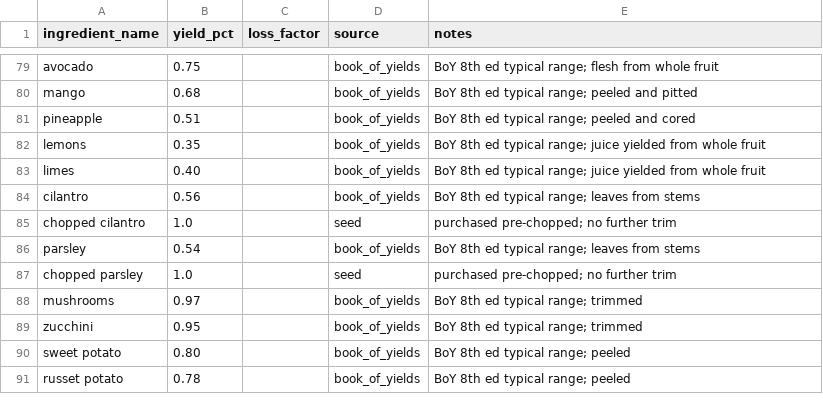
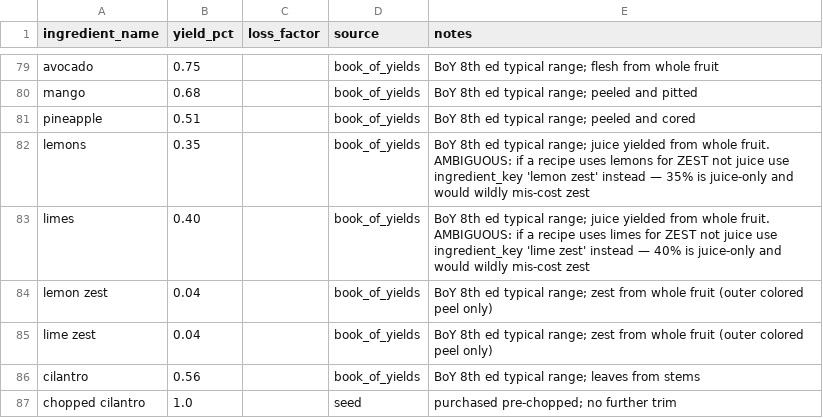
Before and after one commit to sburdges-eng/Lariat, a CSV file: data/seeds/ingredient_yields.csv, drawn as a sheet; only a part is shown, gaps mark what is left out; the shorter side is filled out with more unchanged rows.

Commit message:
data(seeds): add lemon/lime zest yields + flag juice-only ambiguity
lemons 0.35 and limes 0.40 are juice-extraction yields, not trim yields
— a future recipe keyed on 'lemons' that actually wants zest would
silently mis-cost. Expanded the notes to flag the ambiguity and added
explicit 'lemon zest' / 'lime zest' keys at 0.04 so zest recipes can
bind to the correct yield.

```diff
--- a/data/seeds/ingredient_yields.csv
+++ b/data/seeds/ingredient_yields.csv
@@ -81,4 +81,6 @@ mango,0.68,,book_of_yields,BoY 8th ed typical range; peeled and pitted
 pineapple,0.51,,book_of_yields,BoY 8th ed typical range; peeled and cored
-lemons,0.35,,book_of_yields,BoY 8th ed typical range; juice yielded from whole fruit
-limes,0.40,,book_of_yields,BoY 8th ed typical range; juice yielded from whole fruit
+lemons,0.35,,book_of_yields,BoY 8th ed typical range; juice yielded from whole fruit. AMBIGUOUS: if a recipe uses lemons for ZEST not juice use ingredient_key 'lemon zest' instead — 35% is juice-only and would wildly mis-cost zest
+limes,0.40,,book_of_yields,BoY 8th ed typical range; juice yielded from whole fruit. AMBIGUOUS: if a recipe uses limes for ZEST not juice use ingredient_key 'lime zest' instead — 40% is juice-only and would wildly mis-cost zest
+lemon zest,0.04,,book_of_yields,BoY 8th ed typical range; zest from whole fruit (outer colored peel only)
+lime zest,0.04,,book_of_yields,BoY 8th ed typical range; zest from whole fruit (outer colored peel only)
 cilantro,0.56,,book_of_yields,BoY 8th ed typical range; leaves from stems
```
